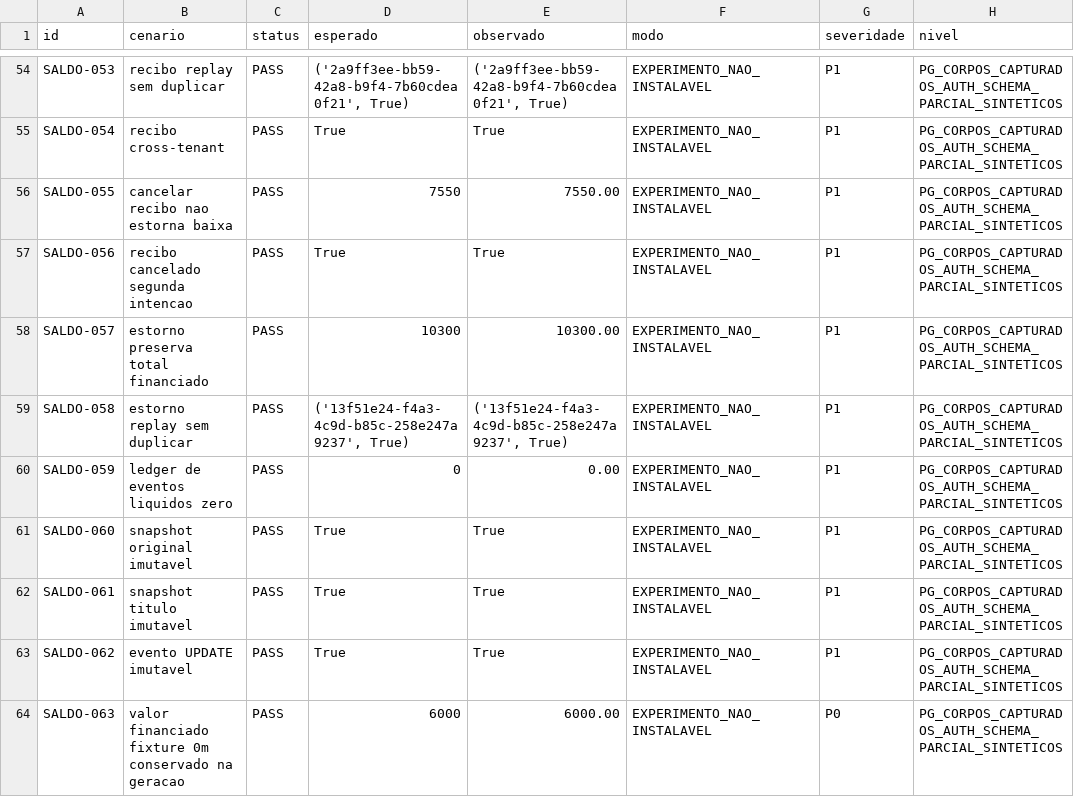
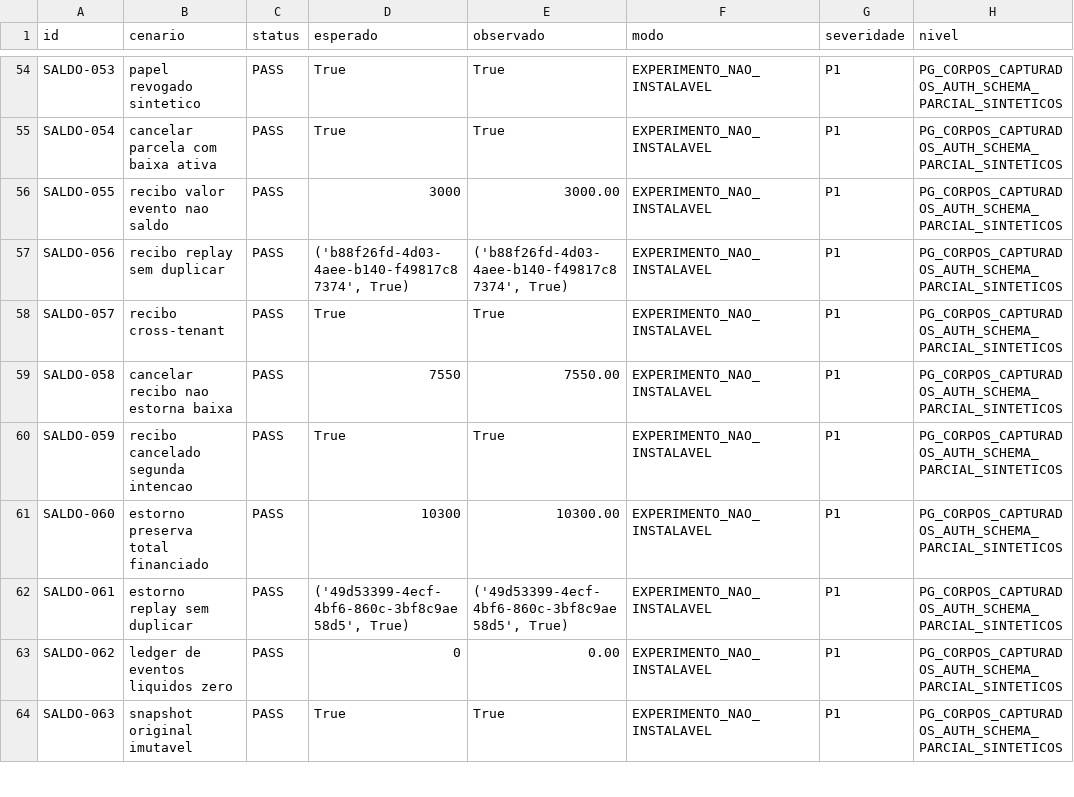
Before and after one commit to arbiotecnologia/cultivofarm, a CSV file: docs/auditorias/evidencias-saldo-canonico-20261028/matriz.csv, drawn as a sheet; only a part is shown, gaps mark what is left out; the diff covers the shown part only; the diff names each change by its address in the sheet, - before the commit and + after, or states it on an @@ line.

```diff
--- a/docs/auditorias/evidencias-saldo-canonico-20261028/matriz.csv
+++ b/docs/auditorias/evidencias-saldo-canonico-20261028/matriz.csv
-B54 (cenario): recibo replay sem duplicar
+B54 (cenario): papel revogado sintetico
-D54 (esperado): ('2a9ff3ee-bb59-42a8-b9f4-7b60cdea0f21', True)
+D54 (esperado): True
-E54 (observado): ('2a9ff3ee-bb59-42a8-b9f4-7b60cdea0f21', True)
+E54 (observado): True
-B55 (cenario): recibo cross-tenant
+B55 (cenario): cancelar parcela com baixa ativa
-B56 (cenario): cancelar recibo nao estorna baixa
+B56 (cenario): recibo valor evento nao saldo
-D56 (esperado): 7550
+D56 (esperado): 3000
-E56 (observado): 7550.00
+E56 (observado): 3000.00
-B57 (cenario): recibo cancelado segunda intencao
+B57 (cenario): recibo replay sem duplicar
-D57 (esperado): True
+D57 (esperado): ('b88f26fd-4d03-4aee-b140-f49817c87374', True)
-E57 (observado): True
+E57 (observado): ('b88f26fd-4d03-4aee-b140-f49817c87374', True)
-B58 (cenario): estorno preserva total financiado
+B58 (cenario): recibo cross-tenant
-D58 (esperado): 10300
+D58 (esperado): True
-E58 (observado): 10300.00
+E58 (observado): True
-B59 (cenario): estorno replay sem duplicar
+B59 (cenario): cancelar recibo nao estorna baixa
-D59 (esperado): ('13f51e24-f4a3-4c9d-b85c-258e247a9237', True)
+D59 (esperado): 7550
-E59 (observado): ('13f51e24-f4a3-4c9d-b85c-258e247a9237', True)
+E59 (observado): 7550.00
-B60 (cenario): ledger de eventos liquidos zero
+B60 (cenario): recibo cancelado segunda intencao
-D60 (esperado): 0
+D60 (esperado): True
-E60 (observado): 0.00
+E60 (observado): True
-B61 (cenario): snapshot original imutavel
+B61 (cenario): estorno preserva total financiado
-D61 (esperado): True
+D61 (esperado): 10300
-E61 (observado): True
+E61 (observado): 10300.00
-B62 (cenario): snapshot titulo imutavel
+B62 (cenario): estorno replay sem duplicar
-D62 (esperado): True
+D62 (esperado): ('49d53399-4ecf-4bf6-860c-3bf8c9ae58d5', True)
-E62 (observado): True
+E62 (observado): ('49d53399-4ecf-4bf6-860c-3bf8c9ae58d5', True)
-B63 (cenario): evento UPDATE imutavel
+B63 (cenario): ledger de eventos liquidos zero
-D63 (esperado): True
+D63 (esperado): 0
-E63 (observado): True
+E63 (observado): 0.00
-B64 (cenario): valor financiado fixture 0m conservado na geracao
+B64 (cenario): snapshot original imutavel
-D64 (esperado): 6000
+D64 (esperado): True
-E64 (observado): 6000.00
+E64 (observado): True
-G64 (severidade): P0
+G64 (severidade): P1
```
Also changed, not shown: 5 added rows and 106 edited cells elsewhere in this file, 1 other file.
